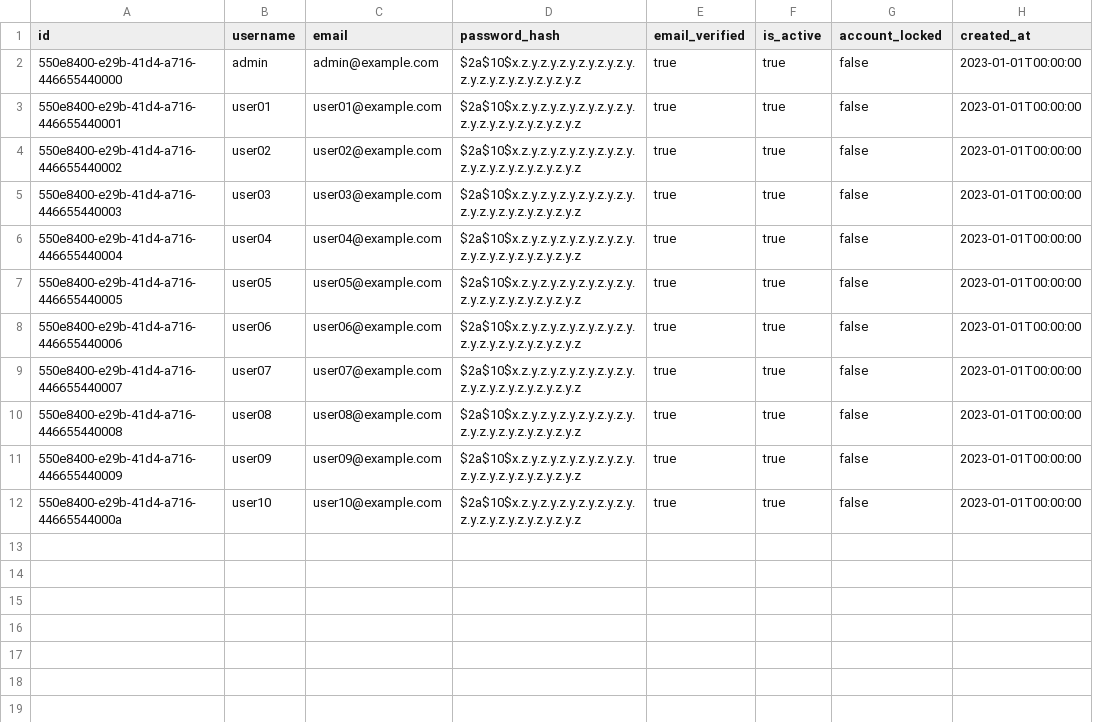
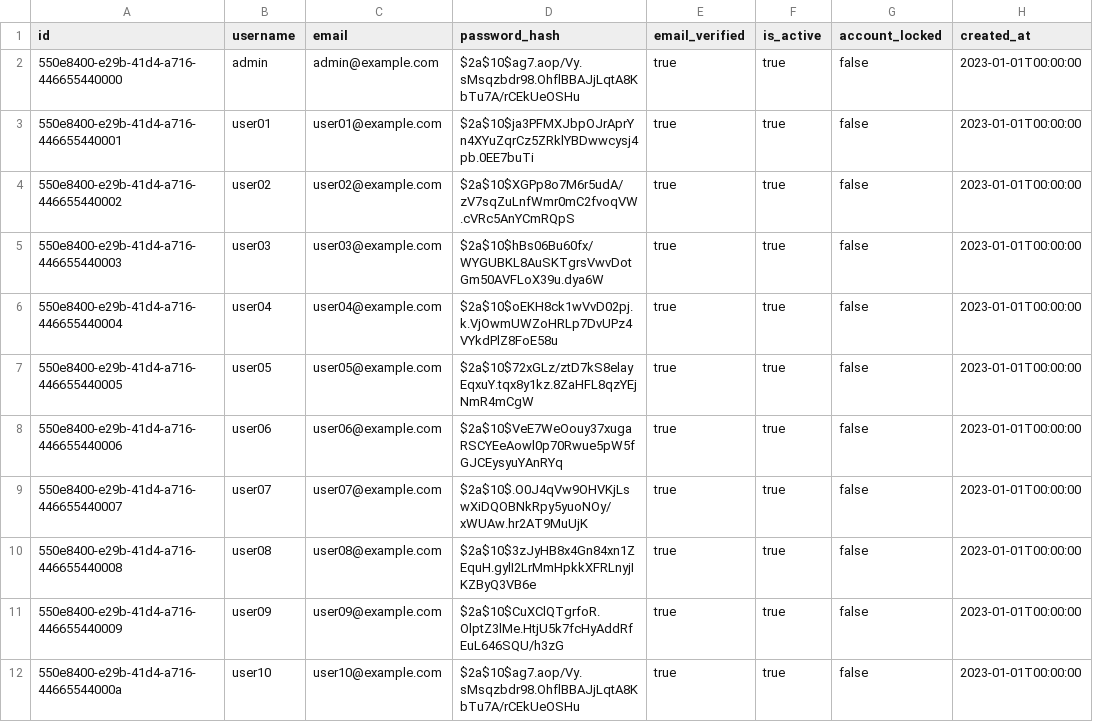
Before and after one commit to vemikrs/mirelplatform, a CSV file: backend/src/main/resources/db/data/system/mir_system_user.csv, drawn as a sheet; only a part is shown; the diff names each change by its address in the sheet, - before the commit and + after, or states it on an @@ line.

Commit message:
data(backend): 初期ユーザー11件に有効なBCryptハッシュ設定 (refs #44)
プレースホルダハッシュを実際のBCryptハッシュ(a0$...)に置換:
- 全11ユーザーのパスワード: password123
- admin〜user10までのテスト用アカウント
- 60文字BCryptハッシュ (work factor 10)

```diff
--- a/backend/src/main/resources/db/data/system/mir_system_user.csv
+++ b/backend/src/main/resources/db/data/system/mir_system_user.csv
-D2 (password_hash): $2a$10$x.z.y.z.y.z.y.z.y.z.y.z.y.z.y.z.y.z.y.z.y.z.y.z.y.z
+D2 (password_hash): $2a$10$ag7.aop/Vy.sMsqzbdr98.OhflBBAJjLqtA8KbTu7A/rCEkUeOSHu
-D3 (password_hash): $2a$10$x.z.y.z.y.z.y.z.y.z.y.z.y.z.y.z.y.z.y.z.y.z.y.z.y.z
+D3 (password_hash): $2a$10$ja3PFMXJbpOJrAprYn4XYuZqrCz5ZRklYBDwwcysj4pb.0EE7buTi
-D4 (password_hash): $2a$10$x.z.y.z.y.z.y.z.y.z.y.z.y.z.y.z.y.z.y.z.y.z.y.z.y.z
+D4 (password_hash): $2a$10$XGPp8o7M6r5udA/zV7sqZuLnfWmr0mC2fvoqVW.cVRc5AnYCmRQpS
-D5 (password_hash): $2a$10$x.z.y.z.y.z.y.z.y.z.y.z.y.z.y.z.y.z.y.z.y.z.y.z.y.z
+D5 (password_hash): $2a$10$hBs06Bu60fx/WYGUBKL8AuSKTgrsVwvDotGm50AVFLoX39u.dya6W
-D6 (password_hash): $2a$10$x.z.y.z.y.z.y.z.y.z.y.z.y.z.y.z.y.z.y.z.y.z.y.z.y.z
+D6 (password_hash): $2a$10$oEKH8ck1wVvD02pj.k.VjOwmUWZoHRLp7DvUPz4VYkdPlZ8FoE58u
-D7 (password_hash): $2a$10$x.z.y.z.y.z.y.z.y.z.y.z.y.z.y.z.y.z.y.z.y.z.y.z.y.z
+D7 (password_hash): $2a$10$72xGLz/ztD7kS8elayEqxuY.tqx8y1kz.8ZaHFL8qzYEjNmR4mCgW
-D8 (password_hash): $2a$10$x.z.y.z.y.z.y.z.y.z.y.z.y.z.y.z.y.z.y.z.y.z.y.z.y.z
+D8 (password_hash): $2a$10$VeE7WeOouy37xugaRSCYEeAowl0p70Rwue5pW5fGJCEysyuYAnRYq
-D9 (password_hash): $2a$10$x.z.y.z.y.z.y.z.y.z.y.z.y.z.y.z.y.z.y.z.y.z.y.z.y.z
+D9 (password_hash): $2a$10$.O0J4qVw9OHVKjLswXiDQOBNkRpy5yuoNOy/xWUAw.hr2AT9MuUjK
-D10 (password_hash): $2a$10$x.z.y.z.y.z.y.z.y.z.y.z.y.z.y.z.y.z.y.z.y.z.y.z.y.z
+D10 (password_hash): $2a$10$3zJyHB8x4Gn84xn1ZEquH.gylI2LrMmHpkkXFRLnyjIKZByQ3VB6e
-D11 (password_hash): $2a$10$x.z.y.z.y.z.y.z.y.z.y.z.y.z.y.z.y.z.y.z.y.z.y.z.y.z
+D11 (password_hash): $2a$10$CuXClQTgrfoR.OlptZ3lMe.HtjU5k7fcHyAddRfEuL646SQU/h3zG
-D12 (password_hash): $2a$10$x.z.y.z.y.z.y.z.y.z.y.z.y.z.y.z.y.z.y.z.y.z.y.z.y.z
+D12 (password_hash): $2a$10$ag7.aop/Vy.sMsqzbdr98.OhflBBAJjLqtA8KbTu7A/rCEkUeOSHu
```
